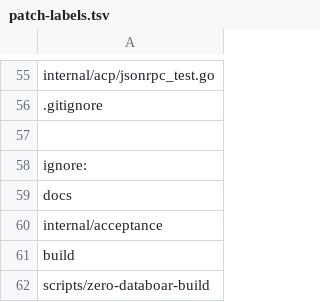
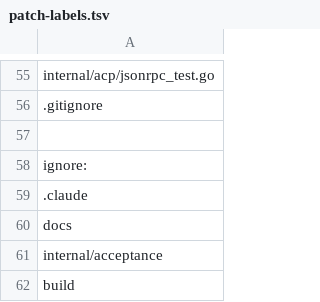
Before and after one commit to FabioLeitao/zero, a TSV file: build/patch-labels.tsv, drawn as a sheet; only a part is shown, gaps mark what is left out; the shorter side is filled out with more unchanged rows.

Commit message:
build: ignore .claude (project skills) in the patch label table
The operar-zero skill reached main through the design and the 2.6 PRs, and
the build ritual stopped with exit 4 because .claude/skills/operar-zero/SKILL.md
differs from upstream and matched no label. Project skills are tooling, not
a patch, so they go in the ignore section like docs and build.

```diff
--- a/build/patch-labels.tsv
+++ b/build/patch-labels.tsv
@@ -58,2 +58,3 @@ internal/acp/jsonrpc_test.go
 ignore:
+.claude
 docs
```
